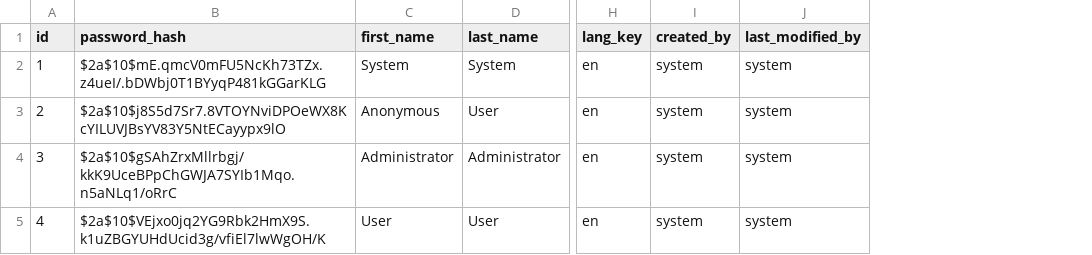
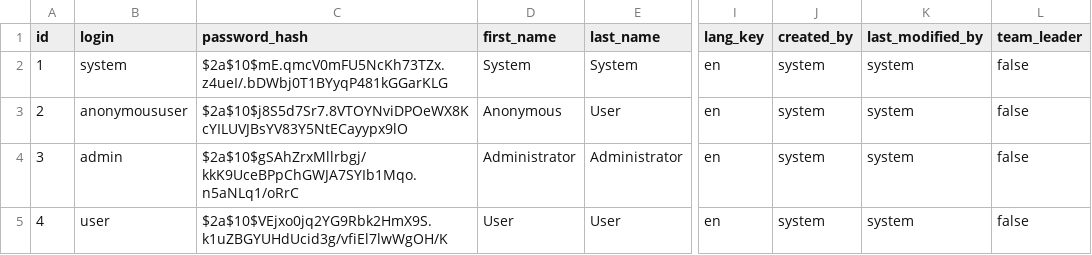
Before and after one commit to leadlet/leadlet-api, a CSV file: src/main/resources/config/liquibase/users.csv, drawn as a sheet; only a part is shown, gaps mark what is left out; the diff names each change by its address in the sheet, - before the commit and + after, or states it on an @@ line.

```diff
--- a/src/main/resources/config/liquibase/users.csv
+++ b/src/main/resources/config/liquibase/users.csv
+column B (login), rows 2-5: system | anonymoususer | admin | user
+column L (team_leader), rows 2-5: all false
```
Also changed, not shown: 44 other files.
